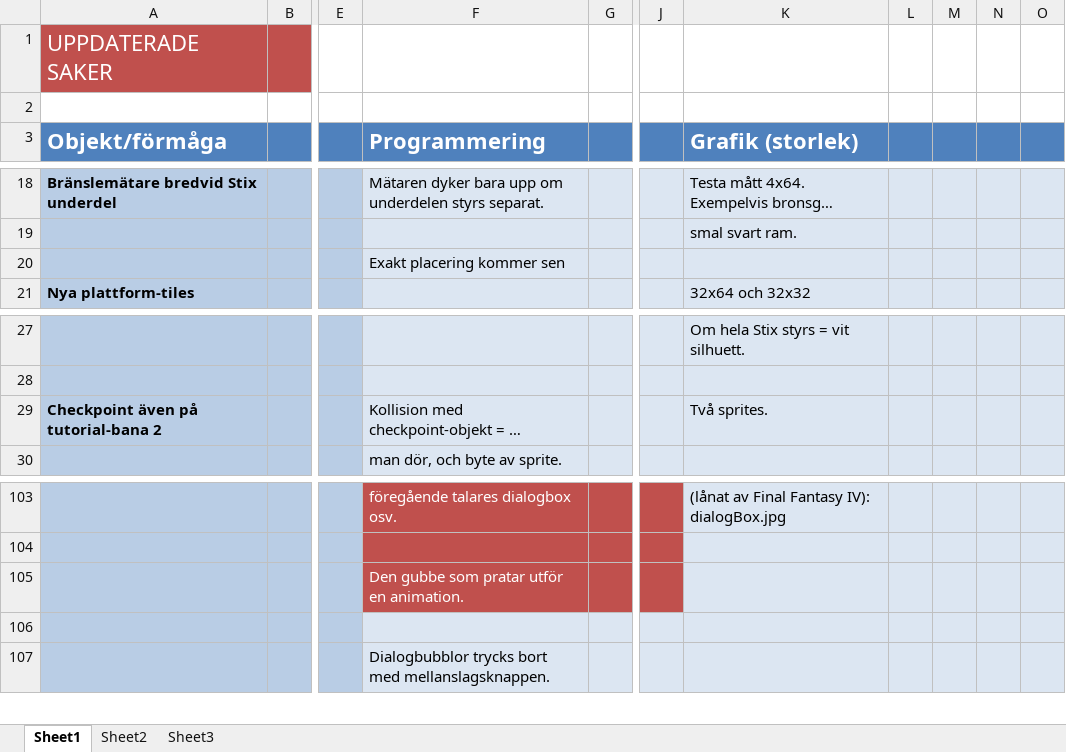
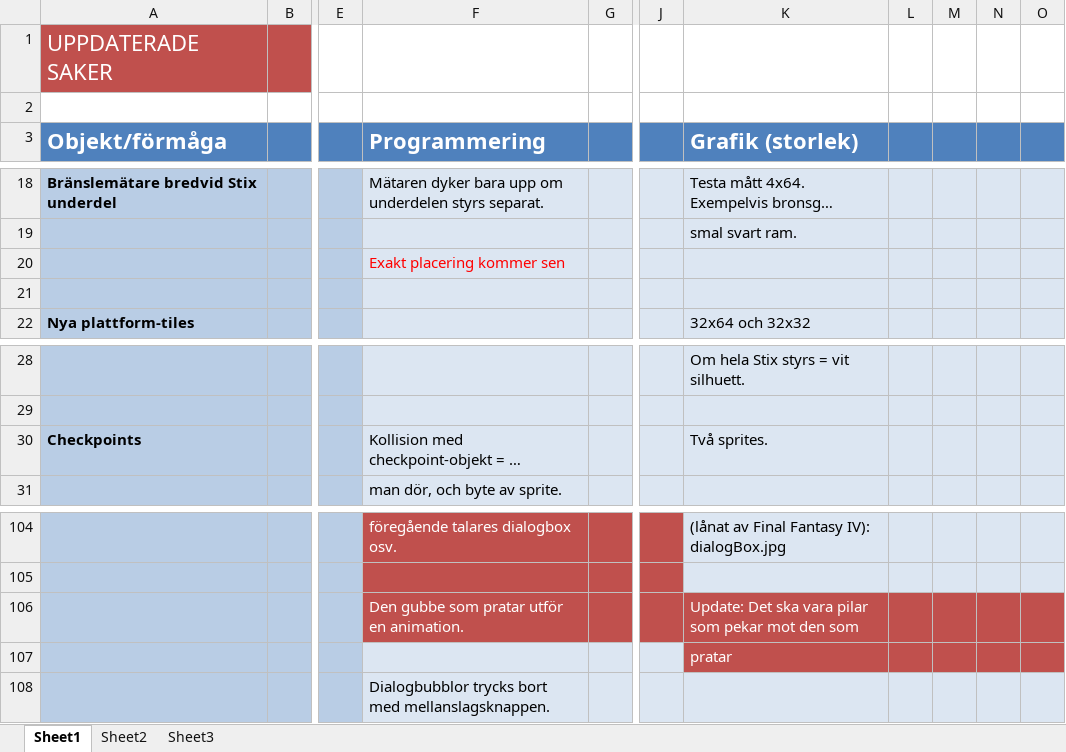
Before and after one commit to Dahlqvist/Spelprojekt1, an Excel workbook: Design/designdokument gammalt och uppdaterat/uppd designdoc.xlsx, sheet Sheet1, drawn as a sheet; only a part is shown, gaps mark what is left out; long unchanged cells end in …; values as stored, in another font and other column widths than the file's, no borders; addresses are those after the commit; rows hold the shown columns only; the diff covers the shown part only; the diff names each change by its address in the sheet, - before the commit and + after, or states it on an @@ line.

```diff
--- a/Design/designdokument gammalt och uppdaterat/uppd designdoc.xlsx (sheet Sheet1)
+++ b/Design/designdokument gammalt och uppdaterat/uppd designdoc.xlsx (sheet Sheet1)
-F20 text colour: black
+F20 text colour: #FF0000
+row 21: (empty)
-A30 (Objekt/förmåga): Checkpoint även på tutorial-bana 2
+A30 (Objekt/förmåga): Checkpoints
-K106 (Grafik (storlek)): (empty)
+K106 (Grafik (storlek)): Update: Det ska vara pilar som pekar mot den som
-K106:O107 fill: #DCE6F2
+K106:O107 fill: #C0504D
-K107 (Grafik (storlek)): (empty)
+K107 (Grafik (storlek)): pratar
```
Also changed, not shown: 74 added rows, 1 edited cell and cell formats elsewhere in this sheet, Design/designplanering1.xlsx, 6 other files.
